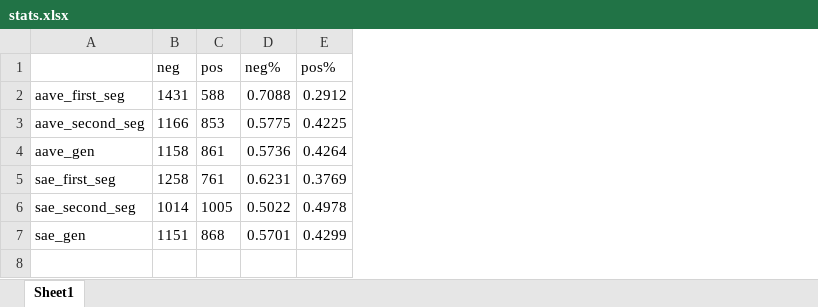
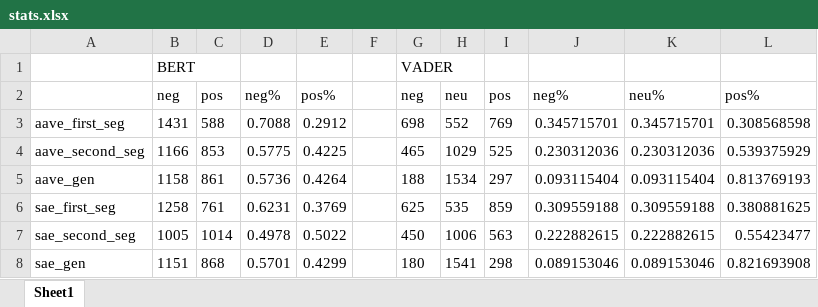
Before and after one commit to maksimstw/SALT_Dialect_Prompt, an Excel workbook: runs/03 EMNLP SAE-AAVE Pairs/stats.xlsx, sheet Sheet1, drawn as a sheet; values as stored, in another font and other column widths than the file's, no borders; addresses are those after the commit; the diff names each change by its address in the sheet, - before the commit and + after, or states it on an @@ line.

Commit message:
add VADER

```diff
--- a/runs/03 EMNLP SAE-AAVE Pairs/stats.xlsx (sheet Sheet1)
+++ b/runs/03 EMNLP SAE-AAVE Pairs/stats.xlsx (sheet Sheet1)
+column F, empty
+column G, rows 2-8: neg | 698 | 465 | 188 | 625 | 450 | 180
+column H, rows 2-8: neu | 552 | 1029 | 1534 | 535 | 1006 | 1541
+column I, rows 2-8: pos | 769 | 525 | 297 | 859 | 563 | 298
+column J, rows 2-8: neg% | 0.345715701 | 0.230312036 | 0.093115404 | 0.309559188 | 0.222882615 | 0.089153046
+column K, rows 2-8: neu% | 0.345715701 | 0.230312036 | 0.093115404 | 0.309559188 | 0.222882615 | 0.089153046
+column L, rows 2-8: pos% | 0.308568598 | 0.539375929 | 0.813769193 | 0.380881625 | 0.55423477 | 0.821693908
+row 1:  | BERT |  |  |  |  | VADER
-B7: 1014
+B7: 1005
-C7: 1005
+C7: 1014
-D7: 0.5022
+D7: 0.4978
-E7: 0.4978
+E7: 0.5022
```
Also changed, not shown: formulas that keep their value, 12 other files.
